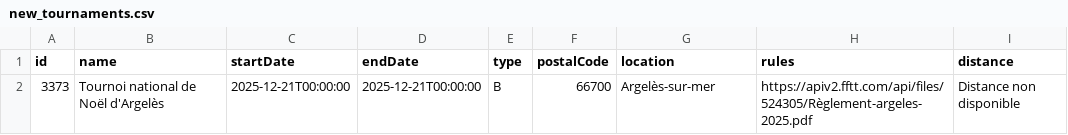
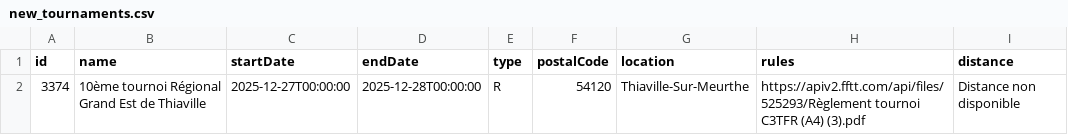
Before and after one commit to dcuenot/scrape_tournaments, a CSV file: csv/new_tournaments.csv, drawn as a sheet; removed rows and columns are numbered as before the commit, all else as after; the diff names each change by its address in the sheet, - before the commit and + after, or states it on an @@ line.

```diff
--- a/csv/new_tournaments.csv
+++ b/csv/new_tournaments.csv
-row 2: 3373 | Tournoi national de Noël d'Argelès | 2025-12-21T00:00:00 | 2025-12-21T00:00:00 | B | 66700 | Argelès-sur-mer | https://apiv2.fftt.com/api/files/524305/Règlement-argeles-2025.pdf | Distance non disponible
+row 2: 3374 | 10ème tournoi Régional Grand Est de Thiaville | 2025-12-27T00:00:00 | 2025-12-28T00:00:00 | R | 54120 | Thiaville-Sur-Meurthe | https://apiv2.fftt.com/api/files/525293/Règlement tournoi C3TFR (A4) (3).pdf | Distance non disponible
```
Also changed, not shown: csv/tournois.csv.
